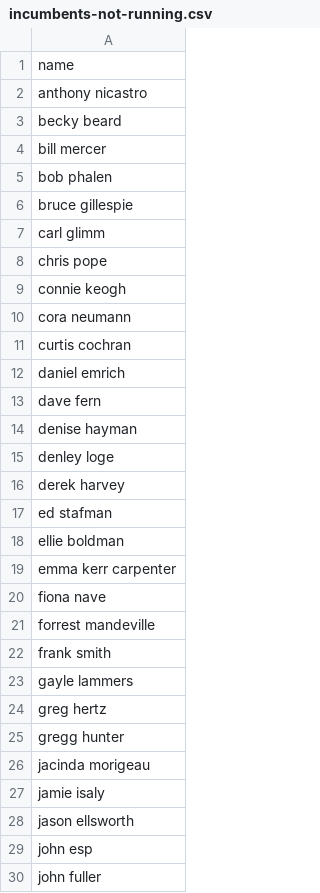
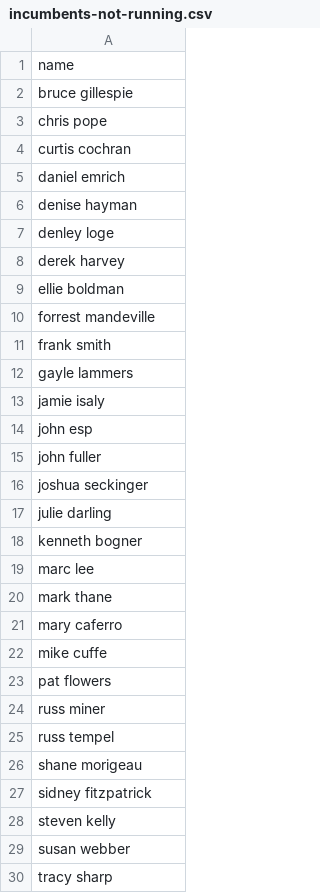
Before and after one commit to mtfreepress/mt-2026-elections, a CSV file: inputs/filings/candidate-breakdown/incumbents-not-running.csv, drawn as a sheet; only a part is shown; the shorter side is filled out with more unchanged rows; the diff covers the shown part only; the diff names each change by its address in the sheet, - before the commit and + after, or states it on an @@ line.

```diff
--- a/inputs/filings/candidate-breakdown/incumbents-not-running.csv
+++ b/inputs/filings/candidate-breakdown/incumbents-not-running.csv
-row 2: anthony nicastro
-row 3: becky beard
-row 4: bill mercer
-row 5: bob phalen
-row 7: carl glimm
-row 9: connie keogh
-row 10: cora neumann
-row 13: dave fern
-row 17: ed stafman
-row 19: emma kerr carpenter
-row 20: fiona nave
-row 24: greg hertz
-row 25: gregg hunter
-row 26: jacinda morigeau
-row 28: jason ellsworth
```
Also changed, not shown: 18 removed rows elsewhere in this file, inputs/filings/candidate-breakdown/contested-general.csv, inputs/filings/candidate-breakdown/contested-primaries.csv, 12 other files.
